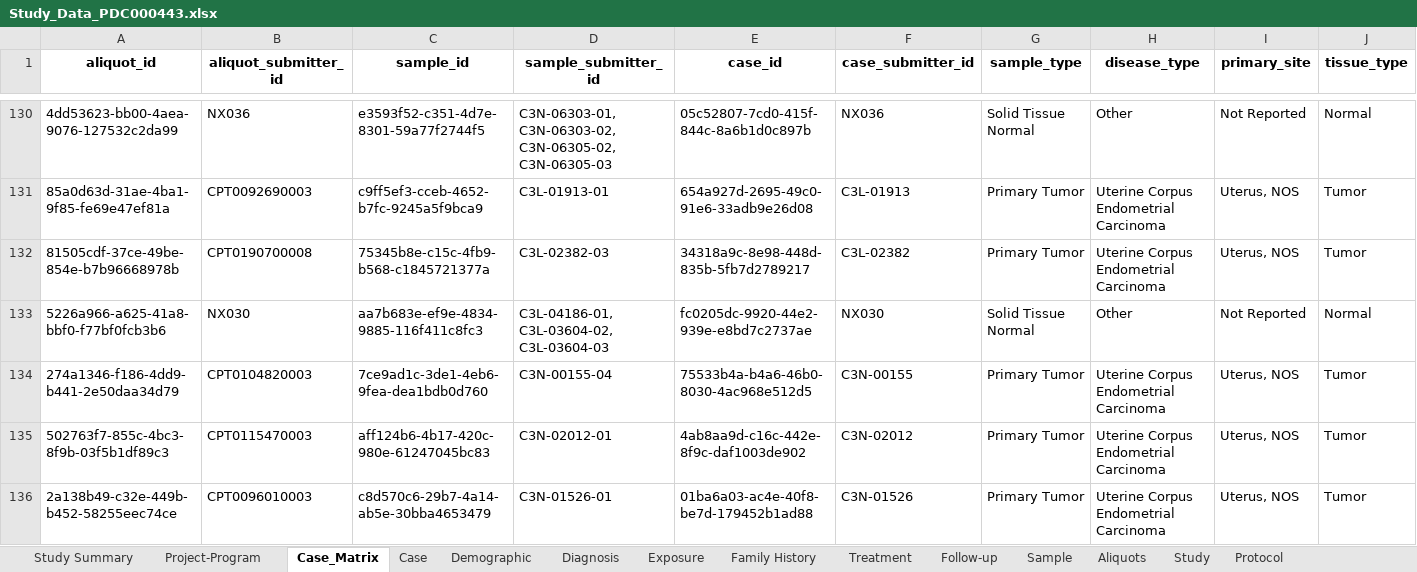
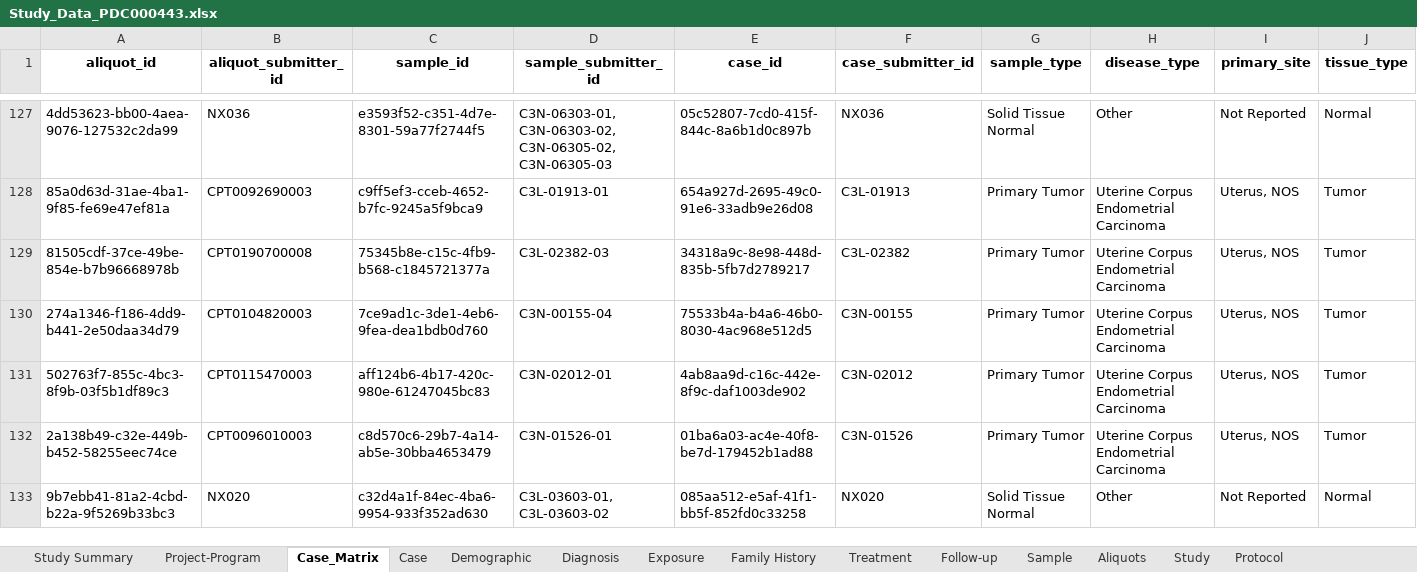
Before and after one commit to AlexSevman/API-PDC-download_workbook, an Excel workbook: Study_Data_PDC000443.xlsx, sheet Case_Matrix, drawn as a sheet; only a part is shown, gaps mark what is left out; the shorter side is filled out with more unchanged rows; values as stored, in another font and other column widths than the file's, no borders; the diff covers the shown part only; the diff names each change by its address in the sheet, - before the commit and + after, or states it on an @@ line.

```diff
--- a/Study_Data_PDC000443.xlsx (sheet Case_Matrix)
+++ b/Study_Data_PDC000443.xlsx (sheet Case_Matrix)
-row 133: 5226a966-a625-41a8-bbf0-f77bf0fcb3b6 | NX030 | aa7b683e-ef9e-4834-9885-116f411c8fc3 | C3L-04186-01, C3L-03604-02, C3L-03604-03 | fc0205dc-9920-44e2-939e-e8bd7c2737ae | NX030 | Solid Tissue Normal | Other | Not Reported | Normal
```
Also changed, not shown: 4 removed rows elsewhere in this sheet, sheet Sample, 4 other files.
